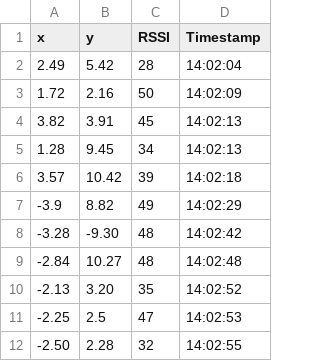
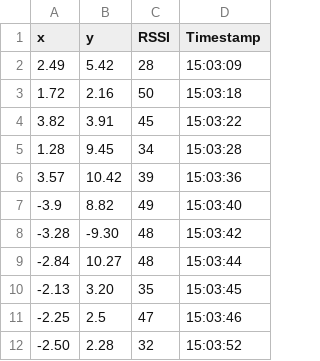
Before and after one commit to prithbalaji/CS437-Midterm-Postlab3EC, a CSV file: Midterm/Day1/midterm1coor.csv, drawn as a sheet.

Commit message:
Update midterm1coor.csv

```diff
--- a/Midterm/Day1/midterm1coor.csv
+++ b/Midterm/Day1/midterm1coor.csv
@@ -1,12 +1,12 @@
 x,y,RSSI,Timestamp
-2.49, 5.42,28,14:02:04
-1.72,2.16,50,14:02:09
-3.82,3.91,45,14:02:13
-1.28,9.45,34,14:02:13
-3.57,10.42,39,14:02:18
--3.9,8.82,49,14:02:29
--3.28,-9.30,48,14:02:42
--2.84,10.27,48,14:02:48
--2.13,3.20,35,14:02:52
--2.25,2.5,47,14:02:53
--2.50,2.28,32,14:02:55
+2.49, 5.42,28,15:03:09
+1.72,2.16,50,15:03:18
+3.82,3.91,45,15:03:22
+1.28,9.45,34,15:03:28
+3.57,10.42,39,15:03:36
+-3.9,8.82,49,15:03:40
+-3.28,-9.30,48,15:03:42
+-2.84,10.27,48,15:03:44
+-2.13,3.20,35,15:03:45
+-2.25,2.5,47,15:03:46
+-2.50,2.28,32,15:03:52
```
